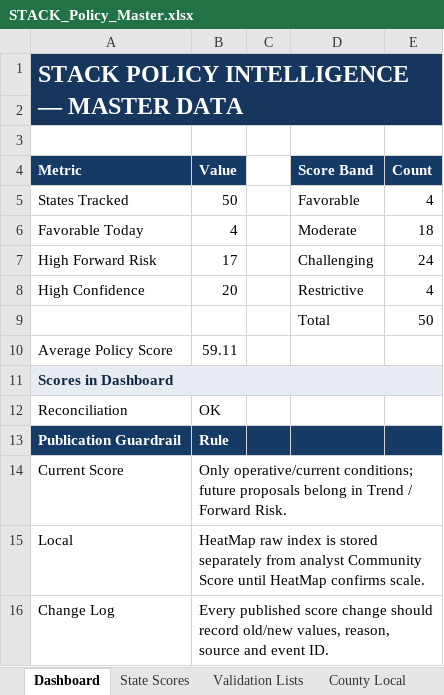
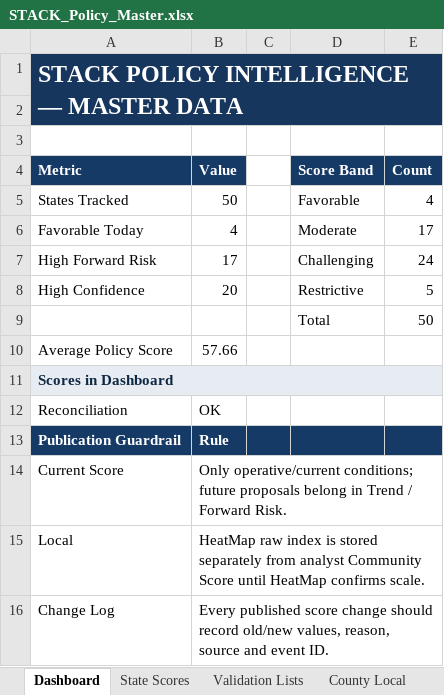
Before and after one commit to jaychittooran-spec/datacenter-map, an Excel workbook: STACK_Policy_Master.xlsx, sheet Dashboard, drawn as a sheet; values as stored, in another font and other column widths than the file's, no borders; charts and pictures not drawn; the diff names each change by its address in the sheet, - before the commit and + after, or states it on an @@ line.

```diff
--- a/STACK_Policy_Master.xlsx (sheet Dashboard)
+++ b/STACK_Policy_Master.xlsx (sheet Dashboard)
-E6 (Count): 18
+E6 (Count): 17
-E8 (Count): 4
+E8 (Count): 5
-B10 (Value): 59.11
+B10 (Value): 57.66
```
Also changed, not shown: sheet State Scores, charts or pictures.
